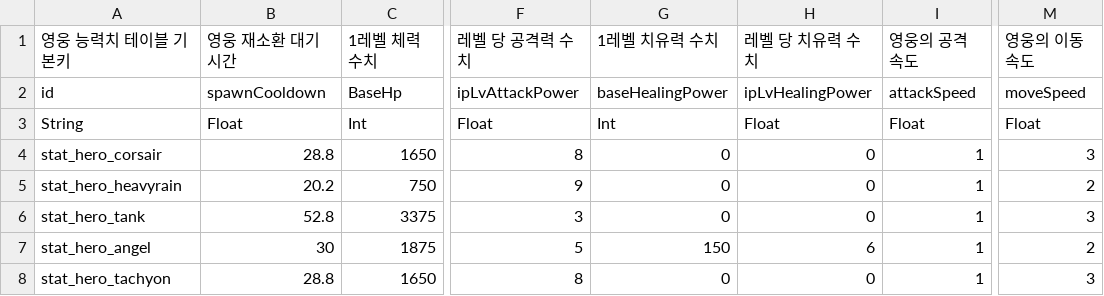
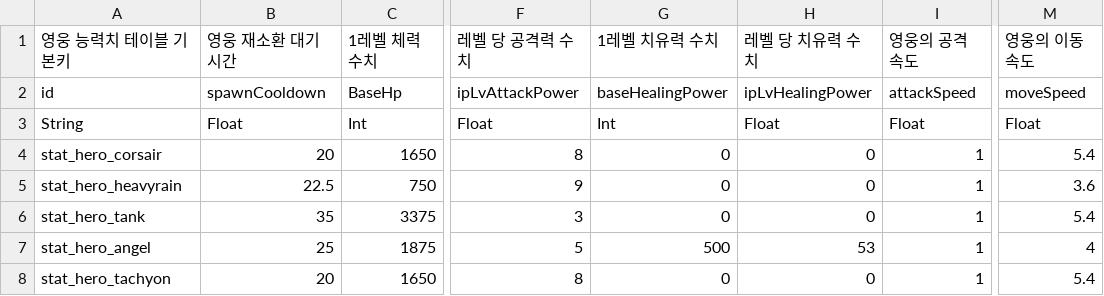
Before and after one commit to Hyunjoongjoo/Project_Astro, a CSV file: Assets/_Data/Csv/HeroStat.csv, drawn as a sheet; only a part is shown, gaps mark what is left out; the diff names each change by its address in the sheet, - before the commit and + after, or states it on an @@ line.

```diff
--- a/Assets/_Data/Csv/HeroStat.csv
+++ b/Assets/_Data/Csv/HeroStat.csv
-B4: 28.8
+B4: 20
-M4: 3
+M4: 5.4
-B5: 20.2
+B5: 22.5
-M5: 2
+M5: 3.6
-B6: 52.8
+B6: 35
-M6: 3
+M6: 5.4
-B7: 30
+B7: 25
-G7: 150
+G7: 500
-H7: 6
+H7: 53
-M7: 2
+M7: 4
-B8: 28.8
+B8: 20
-M8: 3
+M8: 5.4
```
Also changed, not shown: Assets/_Data/Csv/Unit.csv, 7 other files.
